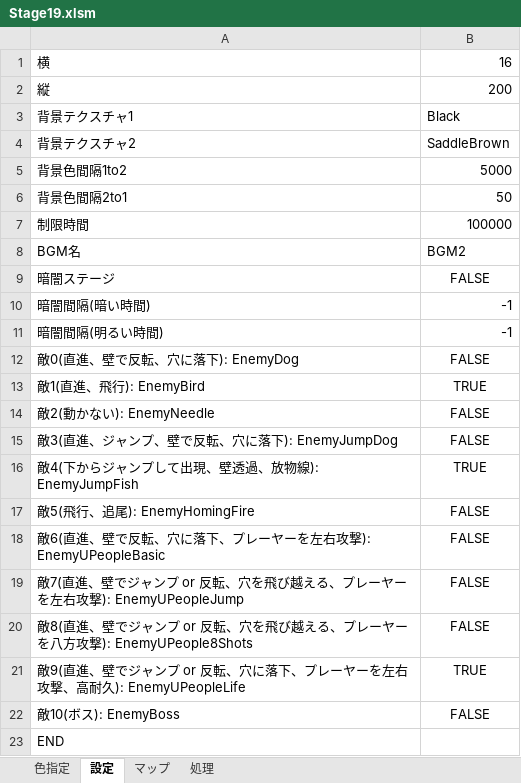
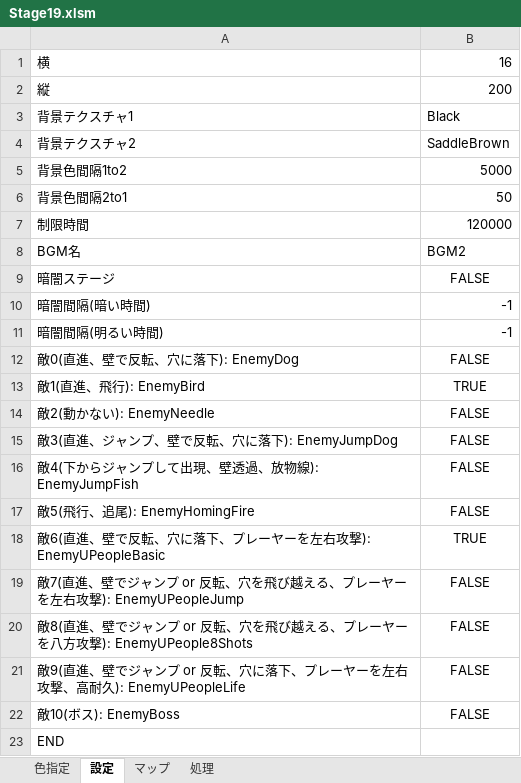
Before and after one commit to lovecall6700/Game2, an Excel workbook: Stages/Stage19.xlsm, sheet 設定, drawn as a sheet; values as stored, in another font and other column widths than the file's, no borders; the diff names each change by its address in the sheet, - before the commit and + after, or states it on an @@ line.

```diff
--- a/Stages/Stage19.xlsm (sheet 設定)
+++ b/Stages/Stage19.xlsm (sheet 設定)
-B7: 100000
+B7: 120000
-B16: TRUE
+B16: FALSE
-B18: FALSE
+B18: TRUE
-B21: TRUE
+B21: FALSE
```
Also changed, not shown: Stages/Stage18.xlsm, Stages/Stage20.xlsm, 10 other files.
